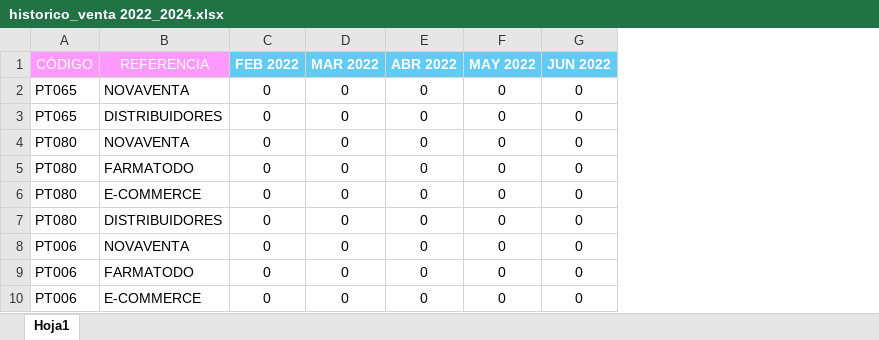
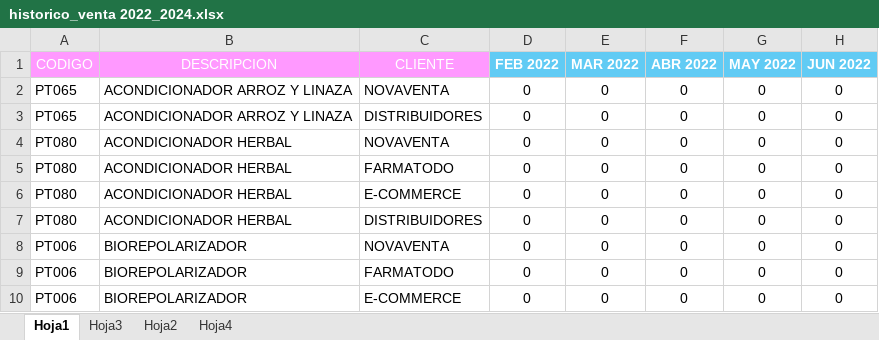
Before and after one commit to wgutierr/Milagros, an Excel workbook: dataset/historico_venta 2022_2024.xlsx, sheet Hoja1, drawn as a sheet; only a part is shown; values as stored, in another font and other column widths than the file's, no borders; addresses are those after the commit; the diff names each change by its address in the sheet, - before the commit and + after, or states it on an @@ line.

```diff
--- a/dataset/historico_venta 2022_2024.xlsx (sheet Hoja1)
+++ b/dataset/historico_venta 2022_2024.xlsx (sheet Hoja1)
+sheet tab: Hoja3
+sheet tab: Hoja2
+sheet tab: Hoja4
+column B (DESCRIPCION), rows 2-10: ACONDICIONADOR ARROZ Y LINAZA | ACONDICIONADOR ARROZ Y LINAZA | ACONDICIONADOR HERBAL | ACONDICIONADOR HERBAL | ACONDICIONADOR HERBAL | ACONDICIONADOR HERBAL | BIOREPOLARIZADOR | BIOREPOLARIZADOR | BIOREPOLARIZADOR
-A1: CÓDIGO
+A1: CODIGO
-C1: REFERENCIA
+C1: CLIENTE
```
Also changed, not shown: 26 other files.
